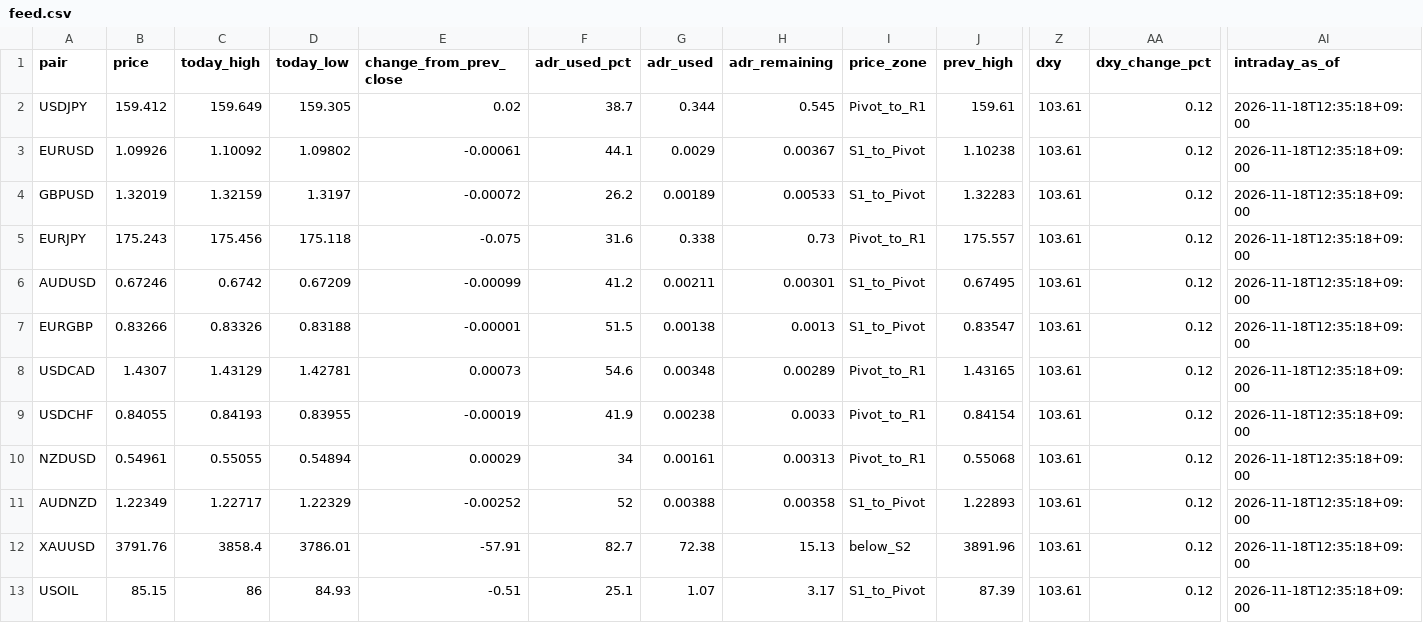
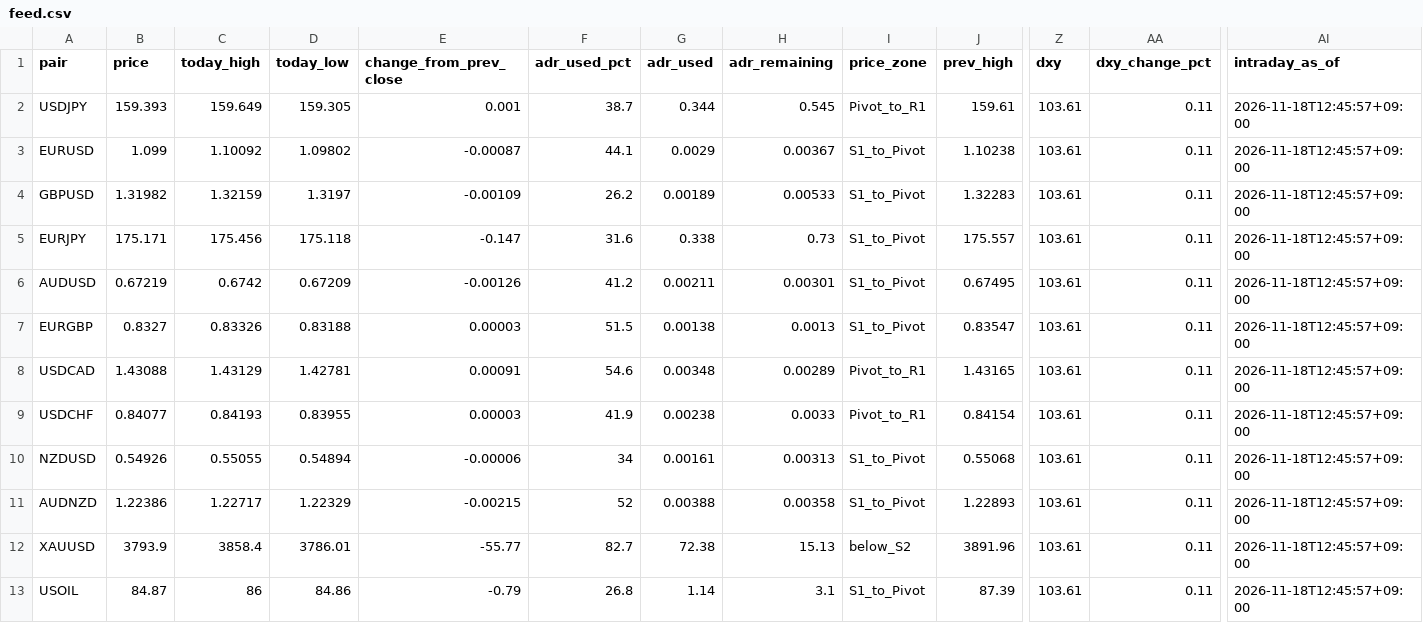
Before and after one commit to MFlab-inc/FXDaily-Levels, a CSV file: data/feed.csv, drawn as a sheet; only a part is shown, gaps mark what is left out; the diff names each change by its address in the sheet, - before the commit and + after, or states it on an @@ line.

```diff
--- a/data/feed.csv
+++ b/data/feed.csv
-B2 (price): 159.412
+B2 (price): 159.393
-E2 (change_from_prev_close): 0.02
+E2 (change_from_prev_close): 0.001
-AA2:AA13 (dxy_change_pct): 0.12
+AA2:AA13 (dxy_change_pct): 0.11
-AI2:AI13 (intraday_as_of): 2026-11-18T12:35:18+09:00
+AI2:AI13 (intraday_as_of): 2026-11-18T12:45:57+09:00
-B3 (price): 1.09926
+B3 (price): 1.099
-E3 (change_from_prev_close): -0.00061
+E3 (change_from_prev_close): -0.00087
-B4 (price): 1.32019
+B4 (price): 1.31982
-E4 (change_from_prev_close): -0.00072
+E4 (change_from_prev_close): -0.00109
-B5 (price): 175.243
+B5 (price): 175.171
-E5 (change_from_prev_close): -0.075
+E5 (change_from_prev_close): -0.147
-I5 (price_zone): Pivot_to_R1
+I5 (price_zone): S1_to_Pivot
-B6 (price): 0.67246
+B6 (price): 0.67219
-E6 (change_from_prev_close): -0.00099
+E6 (change_from_prev_close): -0.00126
-B7 (price): 0.83266
+B7 (price): 0.8327
-E7 (change_from_prev_close): -0.00001
+E7 (change_from_prev_close): 0.00003
-B8 (price): 1.4307
+B8 (price): 1.43088
-E8 (change_from_prev_close): 0.00073
+E8 (change_from_prev_close): 0.00091
-B9 (price): 0.84055
+B9 (price): 0.84077
-E9 (change_from_prev_close): -0.00019
+E9 (change_from_prev_close): 0.00003
-B10 (price): 0.54961
+B10 (price): 0.54926
-E10 (change_from_prev_close): 0.00029
+E10 (change_from_prev_close): -0.00006
-I10 (price_zone): Pivot_to_R1
+I10 (price_zone): S1_to_Pivot
-B11 (price): 1.22349
+B11 (price): 1.22386
-E11 (change_from_prev_close): -0.00252
+E11 (change_from_prev_close): -0.00215
-B12 (price): 3791.76
+B12 (price): 3793.9
-E12 (change_from_prev_close): -57.91
+E12 (change_from_prev_close): -55.77
-B13 (price): 85.15
+B13 (price): 84.87
-D13 (today_low): 84.93
+D13 (today_low): 84.86
-E13 (change_from_prev_close): -0.51
+E13 (change_from_prev_close): -0.79
-F13 (adr_used_pct): 25.1
+F13 (adr_used_pct): 26.8
-G13 (adr_used): 1.07
+G13 (adr_used): 1.14
-H13 (adr_remaining): 3.17
+H13 (adr_remaining): 3.1
```
Also changed, not shown: 6 other files.
